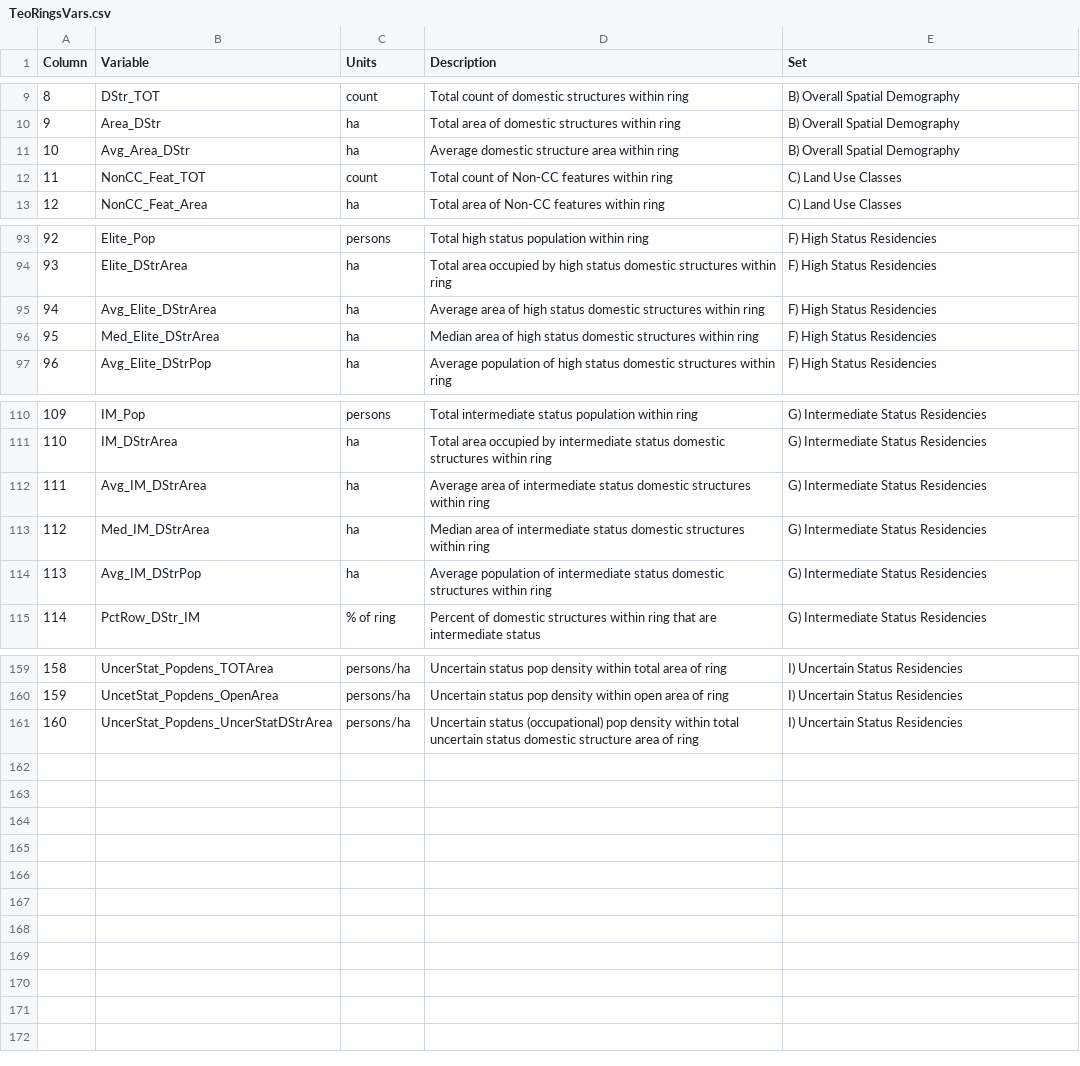
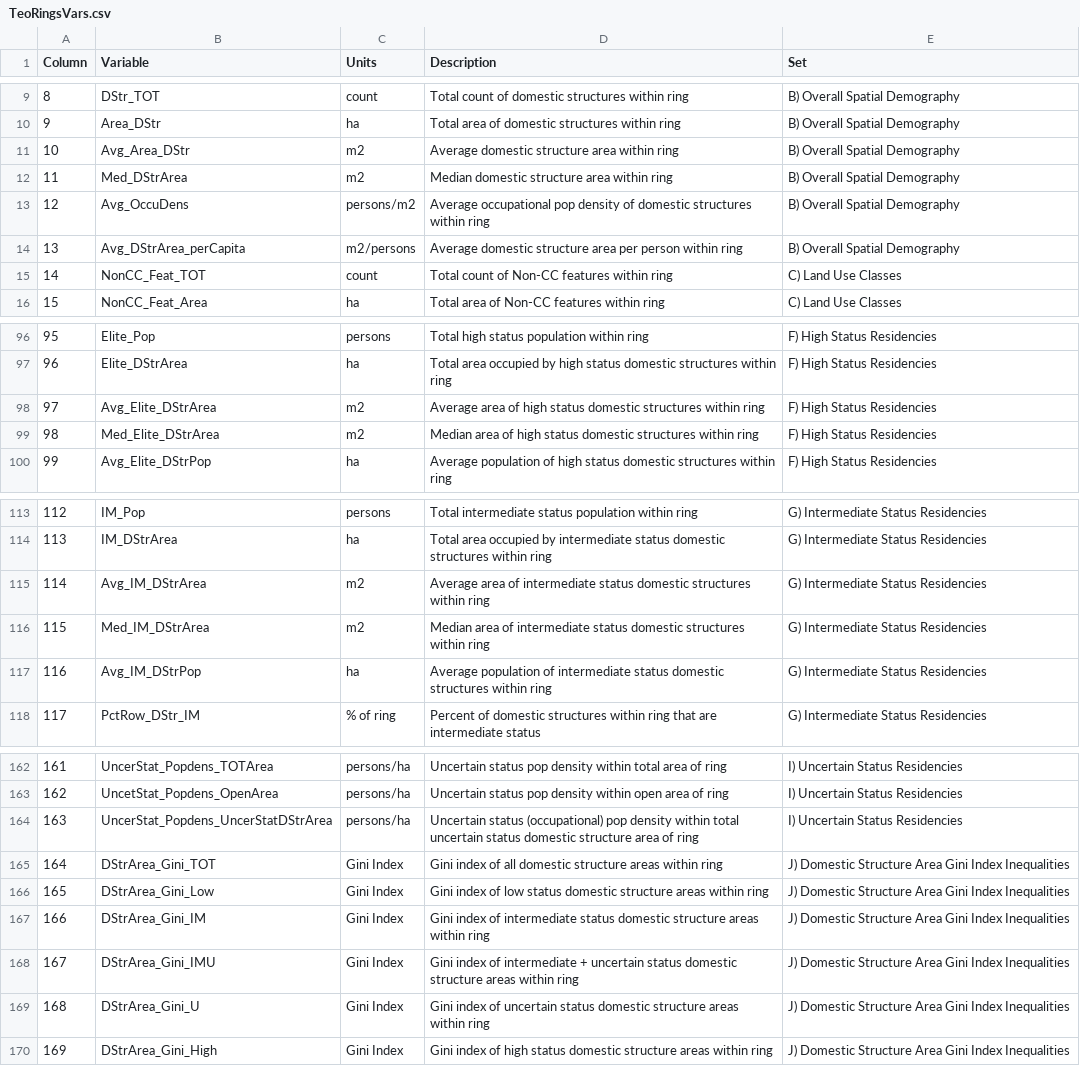
Before and after one commit to rcesaret/TeotihuacanAMM, a CSV file: data-raw/TeoRingsVars.csv, drawn as a sheet; only a part is shown, gaps mark what is left out; addresses are those after the commit; the diff covers the shown part only; the diff names each change by its address in the sheet, - before the commit and + after, or states it on an @@ line.

```diff
--- a/data-raw/TeoRingsVars.csv
+++ b/data-raw/TeoRingsVars.csv
-C11 (Units): ha
+C11 (Units): m2
+row 12: 11 | Med_DStrArea | m2 | Median domestic structure area within ring | B) Overall Spatial Demography
+row 13: 12 | Avg_OccuDens | persons/m2 | Average occupational pop density of domestic structures within ring | B) Overall Spatial Demography
+row 14: 13 | Avg_DStrArea_perCapita | m2/persons | Average domestic structure area per person within ring | B) Overall Spatial Demography
@@ column A (Column) renumbered between rows 15 and 164 @@
-C98:C99 (Units): ha
+C98:C99 (Units): m2
-C115:C116 (Units): ha
+C115:C116 (Units): m2
+row 165: 164 | DStrArea_Gini_TOT | Gini Index | Gini index of all domestic structure areas within ring | J) Domestic Structure Area Gini Index Inequalities
+row 166: 165 | DStrArea_Gini_Low | Gini Index | Gini index of low status domestic structure areas within ring | J) Domestic Structure Area Gini Index Inequalities
+row 167: 166 | DStrArea_Gini_IM | Gini Index | Gini index of intermediate status domestic structure areas within ring | J) Domestic Structure Area Gini Index Inequalities
+row 168: 167 | DStrArea_Gini_IMU | Gini Index | Gini index of intermediate + uncertain status domestic structure areas within ring | J) Domestic Structure Area Gini Index Inequalities
+row 169: 168 | DStrArea_Gini_U | Gini Index | Gini index of uncertain status domestic structure areas within ring | J) Domestic Structure Area Gini Index Inequalities
+row 170: 169 | DStrArea_Gini_High | Gini Index | Gini index of high status domestic structure areas within ring | J) Domestic Structure Area Gini Index Inequalities
```
Also changed, not shown: 4 edited cells elsewhere in this file, data-final-outputs/TeoRings_Oval.csv, 5 other files.
